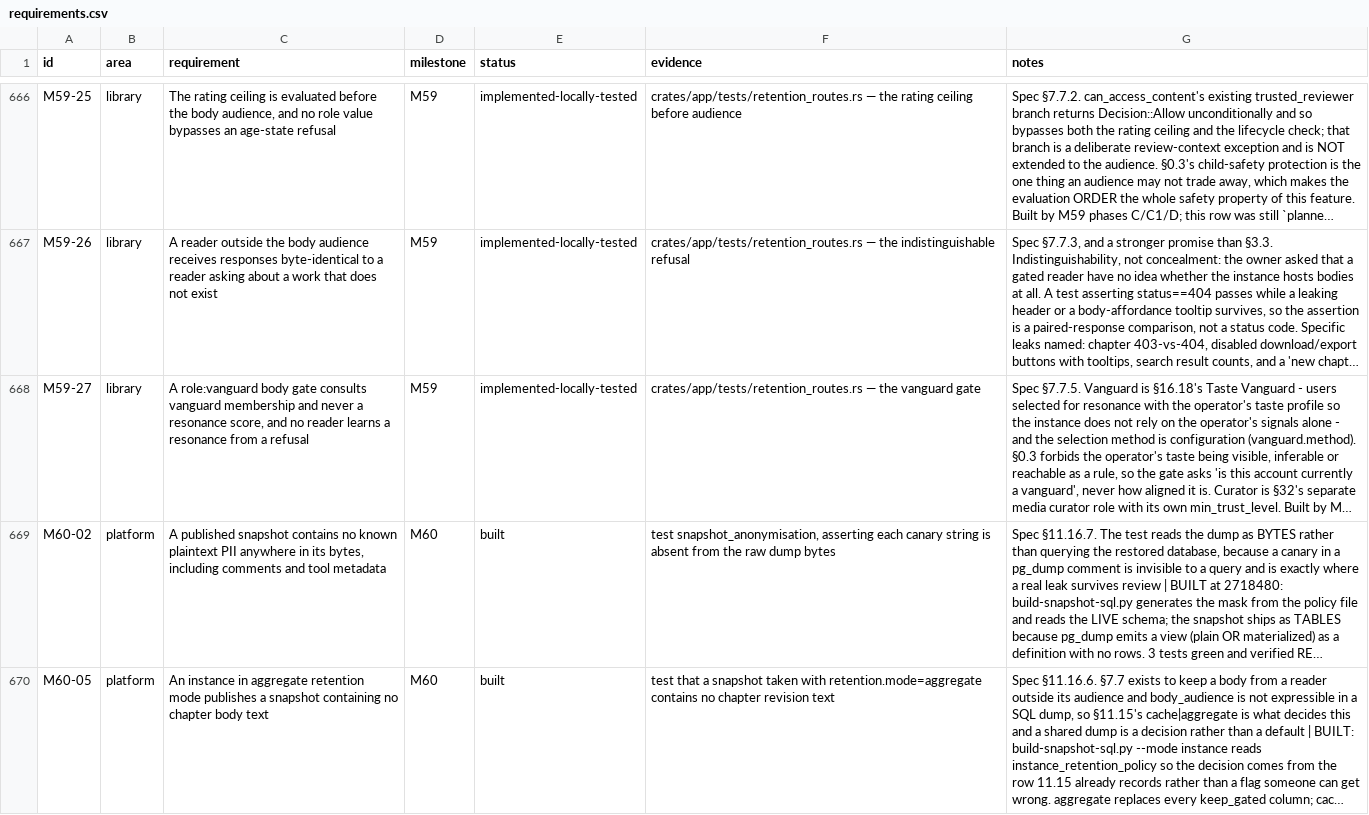
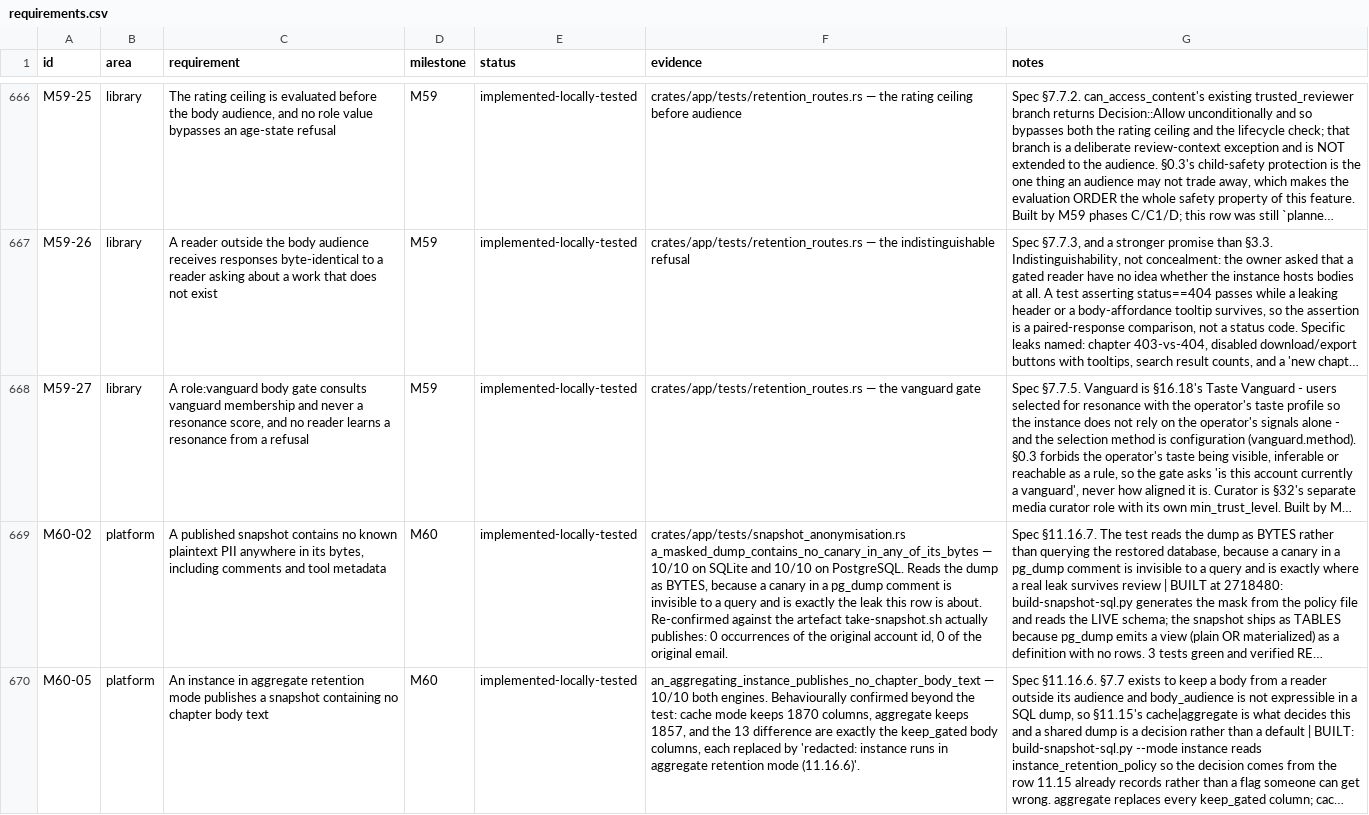
Before and after one commit to 8ullyMaguire/lorehaven, a CSV file: docs/requirements.csv, drawn as a sheet; only a part is shown, gaps mark what is left out; long unchanged cells end in …; the diff covers the shown part only; the diff names each change by its address in the sheet, - before the commit and + after, or states it on an @@ line.

Commit message:
docs(m60): promote all 7 built rows, with the evidence that settles each
No row is left at `built` anywhere in the ledger. Each promotion records the run
that settles it, not the intention.

M60-09's evidence is the long one, and deliberately so: the row is promoted
because the pipeline now works end to end, but the entry also records that the
artefact it used to produce shipped the entire unmasked instance, with every gate
in the repository green on it. A row whose evidence said only "verified" would
hide the most useful thing this milestone produced.

**M60-09, verified from the recipient side.** Decrypted the published .age with
its passphrase, decompressed, restored into an empty database (70 snapshot_masked
tables, 92-row ledger, exit 0) and ran `doctor` against the result — 18 checks, 0
failing. The mask held on the bytes: 0 occurrences of the original account id, 0
of the original email, 0 of works_index / ip_policy / secrets / redistribution.
The account re-keyed to a version-4 UUID with the email hashed to
@snapshot.invalid.

**M60-05, confirmed behaviourally rather than only by test.** Cache mode keeps
1870 columns, aggregate keeps 1857, and the 13-column difference is exactly the
keep_gated body set — each replaced by an explicit "redacted: instance runs in
aggregate retention mode (11.16.6)".

**M60-08, two runs not one.** 319 days vs 291, 50 changed lines, 25 distinct
timestamp expressions shifted per column. The offset is printed to stderr and
absent from both the SQL and the manifest.

**M60-06, the two `body_audience` hits explained.** Both are `_migrations` ledger
rows naming migration 0086 — a migration *name*, not a value. The
`works.body_audience` column itself is absent from the dump.

**M60-01, the gate that caught M59-10's own tables** and then turned out to have a
hole of its own. 2014 columns across 276 tables, exit 0; self-test exit 0 with
four properties.

Ledger: 289 implemented-fully-tested, 225 implemented-locally-tested, 116
implemented-verified-e2e, 4 unsupported, 1 evaluated-and-rejected, and **48
planned** — 45 in M45, 2 in M53, 1 in M54. Those are genuinely unimplemented
requirements rather than verification debt, and they are the next work.

```diff
--- a/docs/requirements.csv
+++ b/docs/requirements.csv
-E669:E670 (status): built
+E669:E670 (status): implemented-locally-tested
-F669 (evidence): test snapshot_anonymisation, asserting each canary string is absent from the raw dump bytes
+F669 (evidence): crates/app/tests/snapshot_anonymisation.rs a_masked_dump_contains_no_canary_in_any_of_its_bytes — 10/10 on SQLite and 10/10 on PostgreSQL. Reads the dump as BYTES, because a canary in a pg_dump comment is invisible to a query and is exactly the leak this row is about. Re-confirmed against the artefact take-snapshot.sh actually publishes: 0 occurrences of the original account id, 0 of the original email.
-F670 (evidence): test that a snapshot taken with retention.mode=aggregate contains no chapter revision text
+F670 (evidence): an_aggregating_instance_publishes_no_chapter_body_text — 10/10 both engines. Behaviourally confirmed beyond the test: cache mode keeps 1870 columns, aggregate keeps 1857, and the 13 difference are exactly the keep_gated body columns, each replaced by 'redacted: instance runs in aggregate retention mode (11.16.6)'.
```
Also changed, not shown: 11 edited cells elsewhere in this file, 3 other files.
